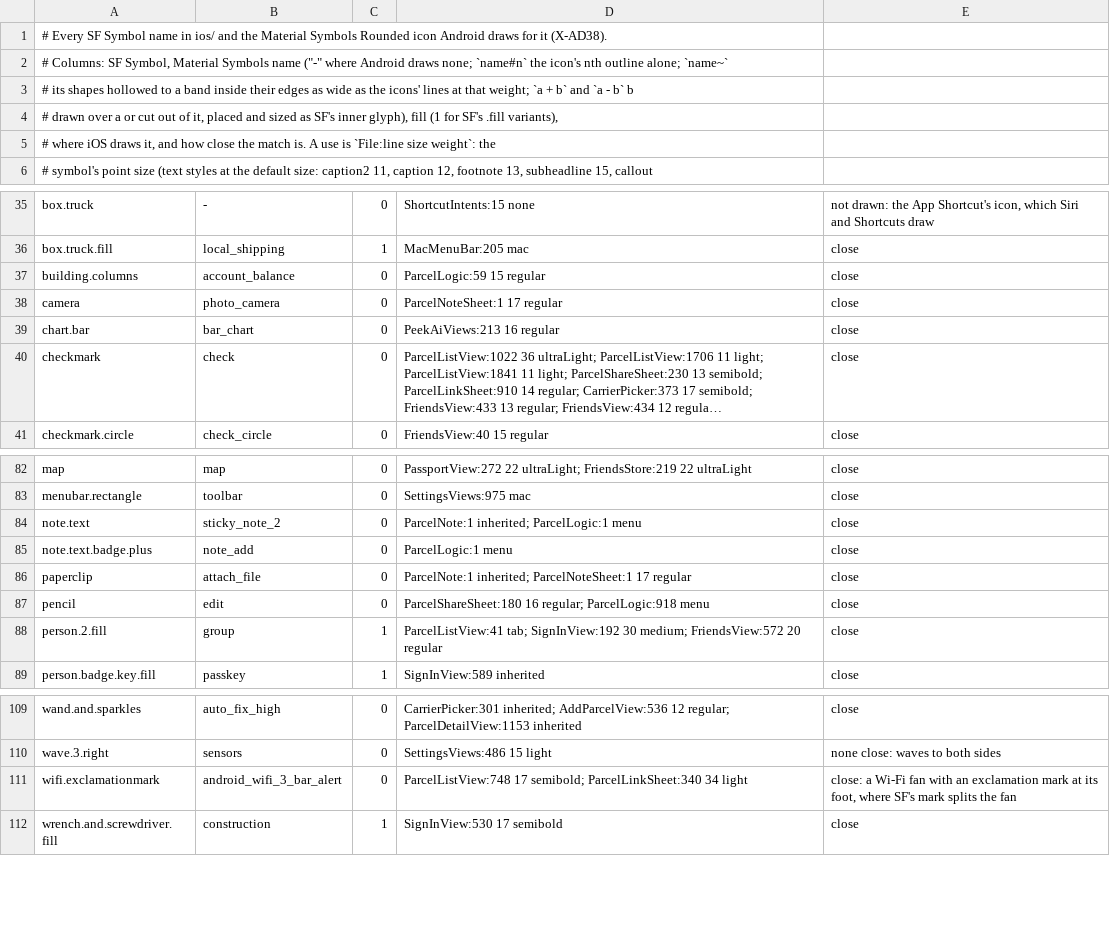
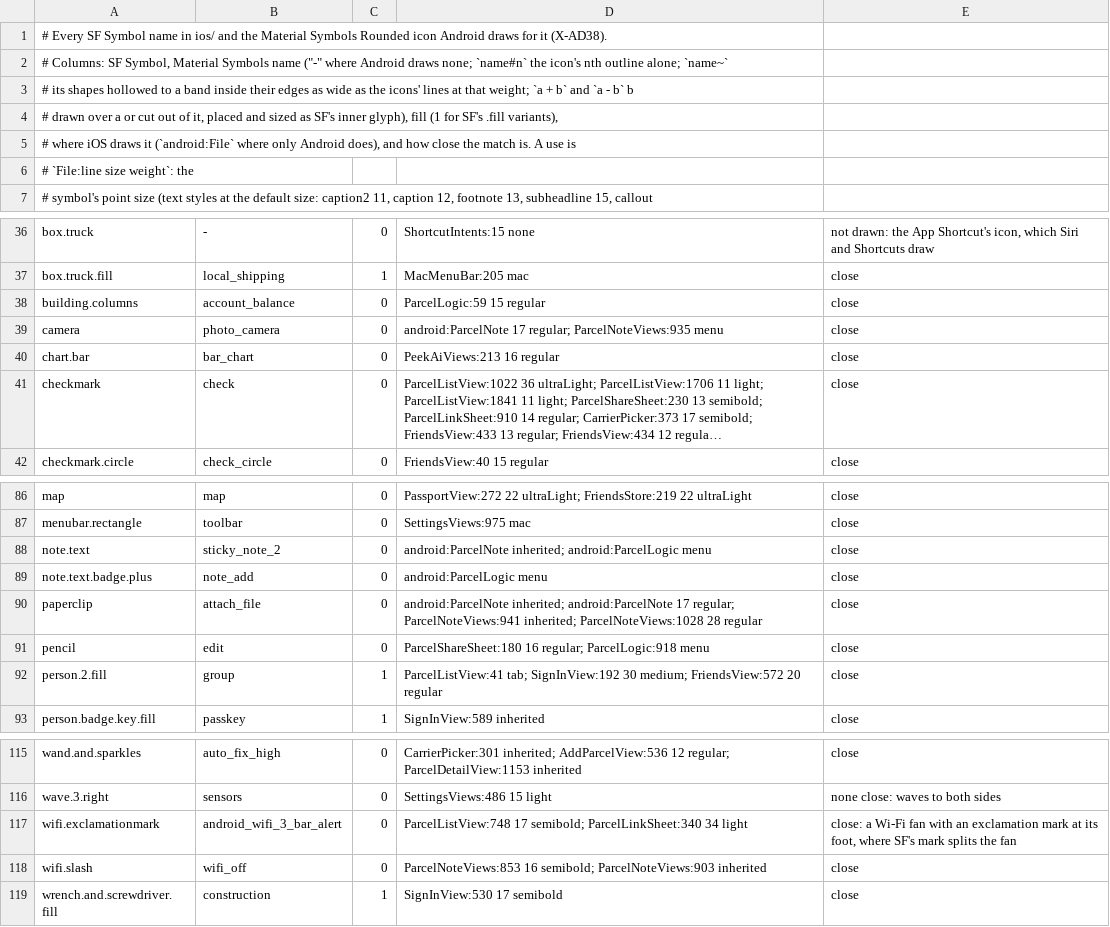
Before and after one commit to plhery/peek-delivery-tracker, a TSV file: android/tools/material-symbols.tsv, drawn as a sheet; only a part is shown, gaps mark what is left out; long unchanged cells end in …; the diff covers the shown part only.

Commit message:
Android symbols: rows for the SF Symbols iOS's notes draw
The table lists every SF Symbol name in ios/, and the notes added doc.plaintext, folder, iphone, photo, trash.fill and wifi.slash; the rows Android alone draws say so (android:File). "at" and "info", top-level domains in the note's link finder, aren't symbols.

```diff
--- a/android/tools/material-symbols.tsv
+++ b/android/tools/material-symbols.tsv
@@ -4,3 +4,4 @@
 # drawn over a or cut out of it, placed and sized as SF's inner glyph), fill (1 for SF's .fill variants),
-# where iOS draws it, and how close the match is. A use is `File:line size weight`: the
+# where iOS draws it (`android:File` where only Android does), and how close the match is. A use is
+# `File:line size weight`: the
 # symbol's point size (text styles at the default size: caption2 11, caption 12, footnote 13, subheadline 15, callout
@@ -37,3 +38,3 @@ box.truck.fill	local_shipping	1	MacMenuBar:205 mac	close
 building.columns	account_balance	0	ParcelLogic:59 15 regular	close
-camera	photo_camera	0	ParcelNoteSheet:1 17 regular	close
+camera	photo_camera	0	android:ParcelNote 17 regular; ParcelNoteViews:935 menu	close
 chart.bar	bar_chart	0	PeekAiViews:213 16 regular	close
@@ -83,5 +87,5 @@ map	map	0	PassportView:272 22 ultraLight; FriendsStore:219 22 ultraLight	close
 menubar.rectangle	toolbar	0	SettingsViews:975 mac	close
-note.text	sticky_note_2	0	ParcelNote:1 inherited; ParcelLogic:1 menu	close
-note.text.badge.plus	note_add	0	ParcelLogic:1 menu	close
-paperclip	attach_file	0	ParcelNote:1 inherited; ParcelNoteSheet:1 17 regular	close
+note.text	sticky_note_2	0	android:ParcelNote inherited; android:ParcelLogic menu	close
+note.text.badge.plus	note_add	0	android:ParcelLogic menu	close
+paperclip	attach_file	0	android:ParcelNote inherited; android:ParcelNote 17 regular; ParcelNoteViews:941 inherited; ParcelNoteViews:1028 28 regular	close
 pencil	edit	0	ParcelShareSheet:180 16 regular; ParcelLogic:918 menu	close
@@ -111,2 +117,3 @@ wave.3.right	sensors	0	SettingsViews:486 15 light	none close: waves to both side
 wifi.exclamationmark	android_wifi_3_bar_alert	0	ParcelListView:748 17 semibold; ParcelLinkSheet:340 34 light	close: a Wi-Fi fan with an exclamation mark at its foot, where SF's mark splits the fan
+wifi.slash	wifi_off	0	ParcelNoteViews:853 16 semibold; ParcelNoteViews:903 inherited	close
 wrench.and.screwdriver.fill	construction	1	SignInView:530 17 semibold	close
```
Also changed, not shown: 5 added rows and 3 edited cells elsewhere in this file, 4 other files.
